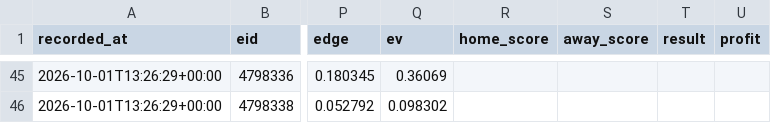
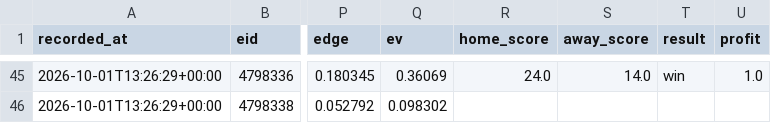
Before and after one commit to locodelamatacoco/sports-app1.1, a CSV file: model/output/ledger.csv, drawn as a sheet; only a part is shown, gaps mark what is left out; the diff covers the shown part only; the diff names each change by its address in the sheet, - before the commit and + after, or states it on an @@ line.

```diff
--- a/model/output/ledger.csv
+++ b/model/output/ledger.csv
-R45 (home_score): (empty)
+R45 (home_score): 24.0
-S45 (away_score): (empty)
+S45 (away_score): 14.0
-T45 (result): (empty)
+T45 (result): win
-U45 (profit): (empty)
+U45 (profit): 1.0
```
Also changed, not shown: 32 edited cells elsewhere in this file, model/output/projections.csv, 1 other file.
